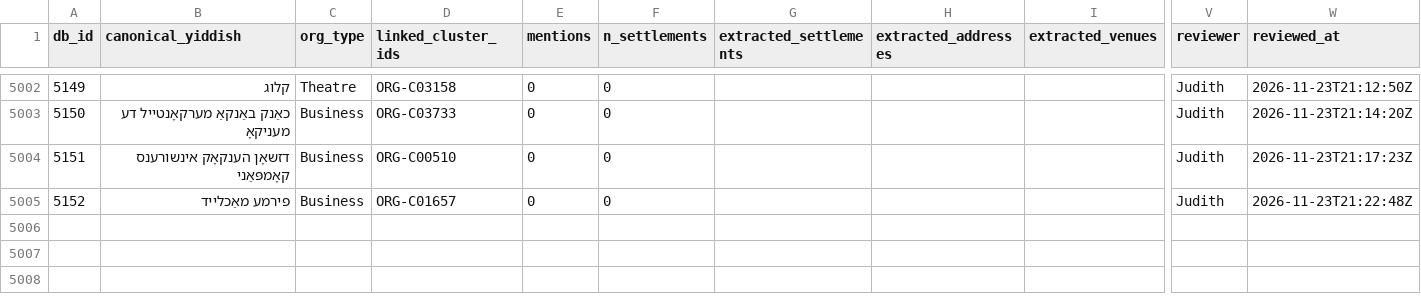
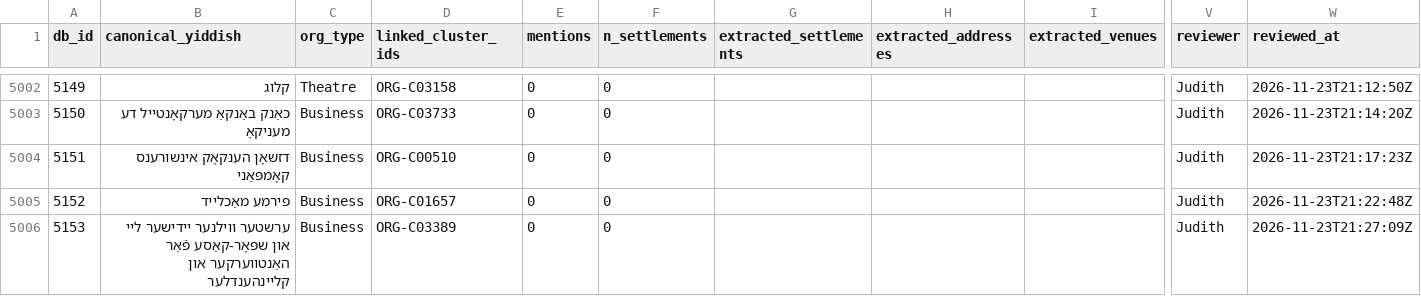
Before and after one commit to sinairusinek/Dybbuk, a TSV file: Zylbercweig/organizations/org_addresses_review.tsv, drawn as a sheet; only a part is shown, gaps mark what is left out; rows hold the shown columns only; the diff names each change by its address in the sheet, - before the commit and + after, or states it on an @@ line.

Commit message:
chore: append new org 5153 to addresses

```diff
--- a/Zylbercweig/organizations/org_addresses_review.tsv
+++ b/Zylbercweig/organizations/org_addresses_review.tsv
+row 5006: 5153 | ערשטער ווילנער יידישער ליי און שפּאָר-קאַסע פֿאַר האַנטווערקער און קליינהענדלער | Business | ORG-C03389 | 0 | 0 |  |  |  | Judith | 2026-11-23T21:27:09Z
```
